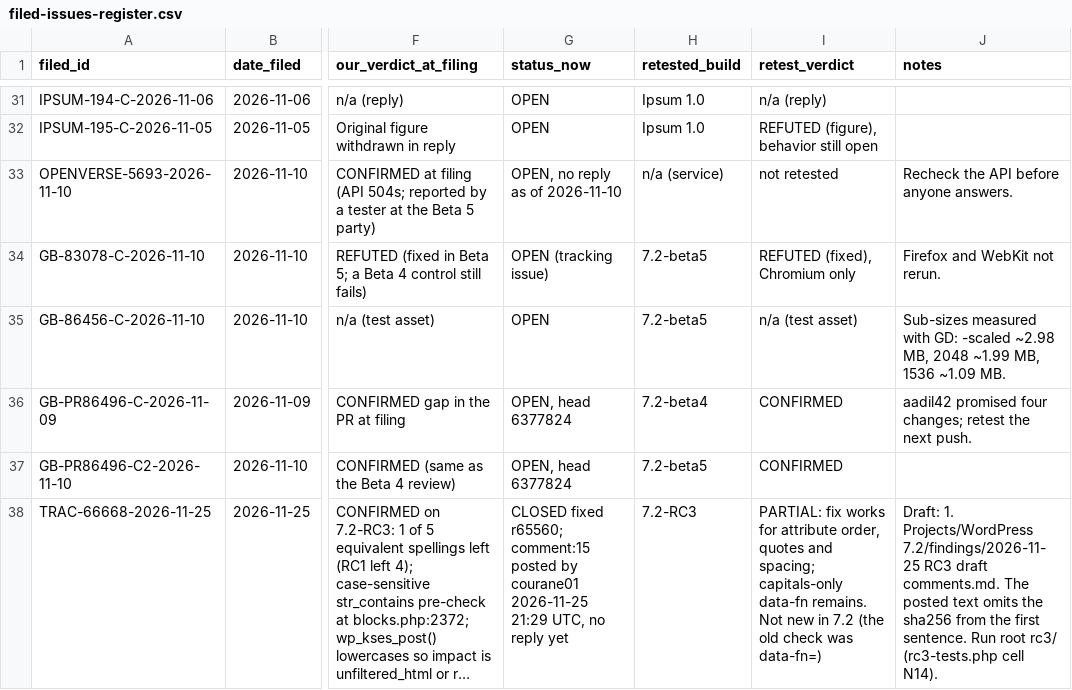
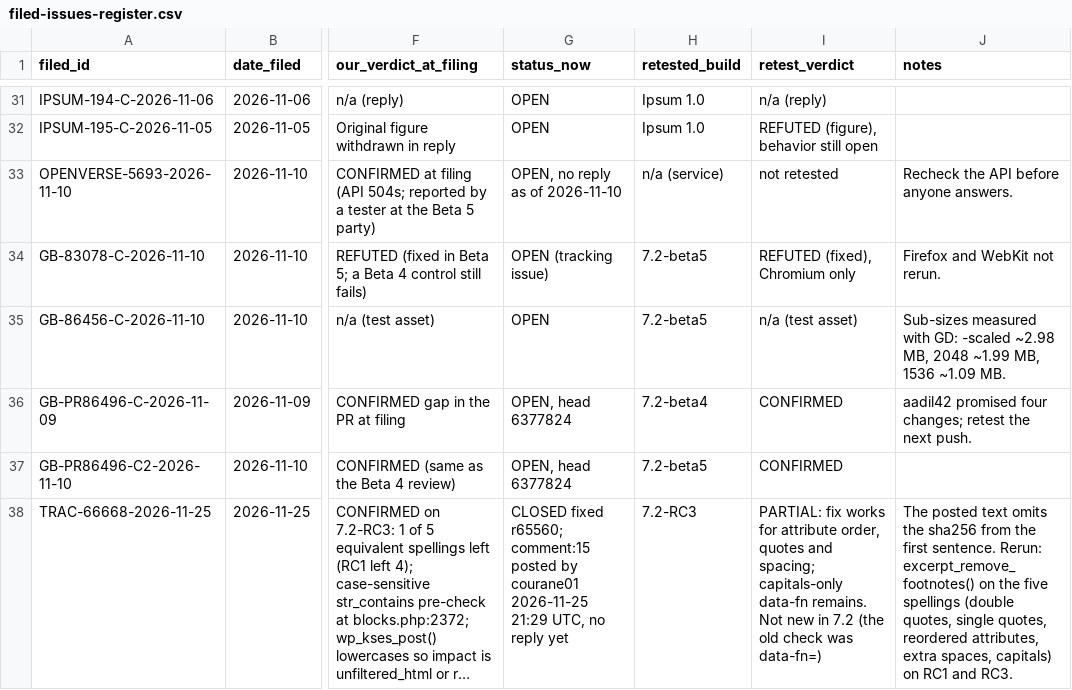
Before and after one commit to courtneyr-dev/wp-release-audit-method, a CSV file: pilots/filed-issues-register.csv, drawn as a sheet; only a part is shown, gaps mark what is left out; long unchanged cells end in …; the diff names each change by its address in the sheet, - before the commit and + after, or states it on an @@ line.

```diff
--- a/pilots/filed-issues-register.csv
+++ b/pilots/filed-issues-register.csv
-J38 (notes): Draft: 1. Projects/WordPress 7.2/findings/2026-11-25 RC3 draft comments.md. The posted text omits the sha256 from the first sentence. Run root rc3/ (rc3-tests.php cell N14).
+J38 (notes): The posted text omits the sha256 from the first sentence. Rerun: excerpt_remove_footnotes() on the five spellings (double quotes, single quotes, reordered attributes, extra spaces, capitals) on RC1 and RC3.
```
